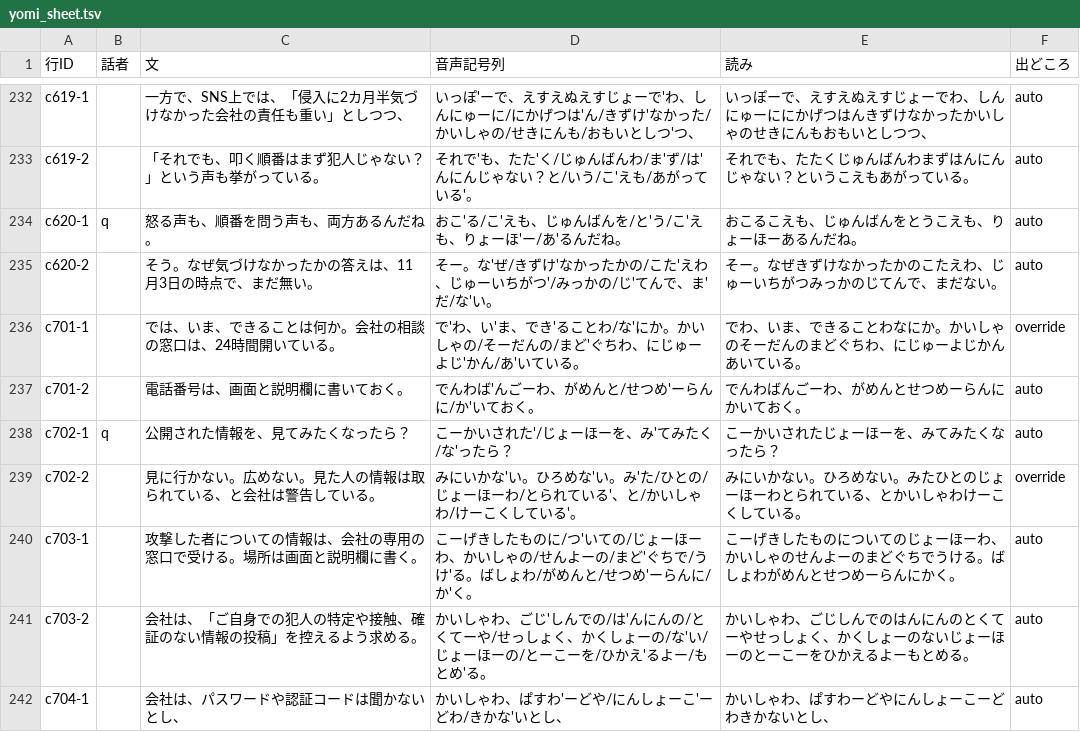
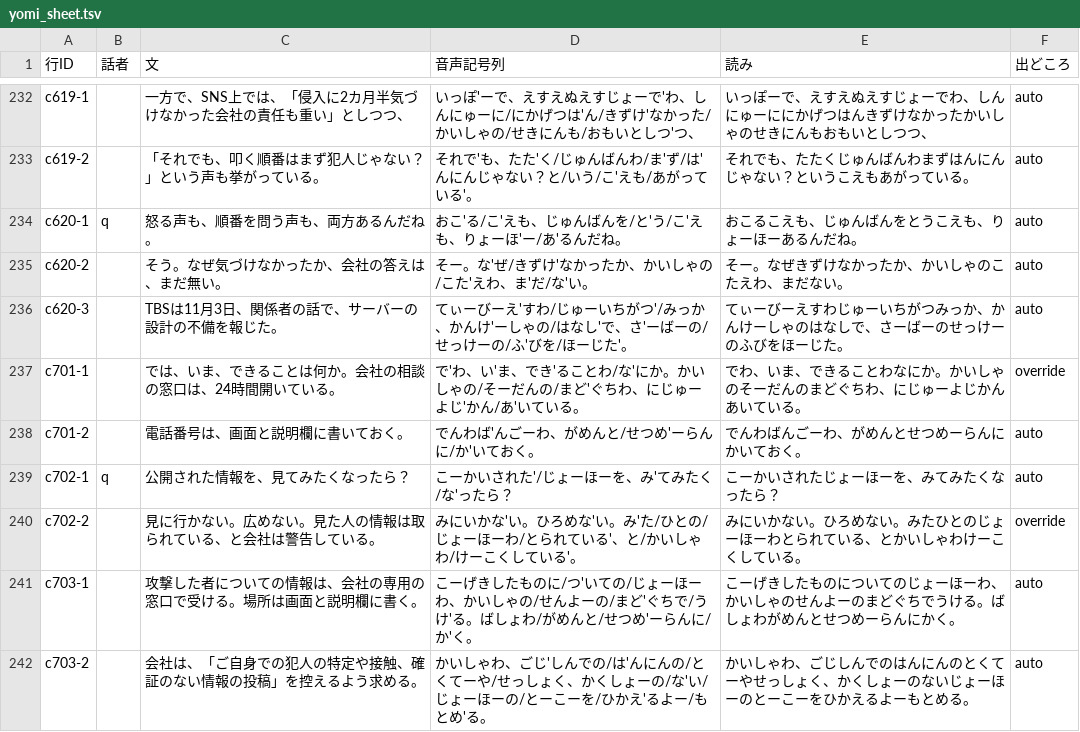
Before and after one commit to torotorotolo/zukai-engine, a TSV file: ref/ep29/aq/yomi_sheet.tsv, drawn as a sheet; only a part is shown, gaps mark what is left out; the shorter side is filled out with more unchanged rows.

```diff
--- a/ref/ep29/aq/yomi_sheet.tsv
+++ b/ref/ep29/aq/yomi_sheet.tsv
@@ -234,3 +234,4 @@ c619-2		「それでも、叩く順番はまず犯人じゃない？」という
 c620-1	q	怒る声も、順番を問う声も、両方あるんだね。	おこ'る/こ'えも、じゅんばんを/と'う/こ'えも、りょーほ'ー/あ'るんだね。	おこるこえも、じゅんばんをとうこえも、りょーほーあるんだね。	auto
-c620-2		そう。なぜ気づけなかったかの答えは、11月3日の時点で、まだ無い。	そー。な'ぜ/きずけ'なかったかの/こた'えわ、じゅーいちがつ'/みっかの/じ'てんで、ま'だ/な'い。	そー。なぜきずけなかったかのこたえわ、じゅーいちがつみっかのじてんで、まだない。	auto
+c620-2		そう。なぜ気づけなかったか、会社の答えは、まだ無い。	そー。な'ぜ/きずけ'なかったか、かいしゃの/こた'えわ、ま'だ/な'い。	そー。なぜきずけなかったか、かいしゃのこたえわ、まだない。	auto
+c620-3		TBSは11月3日、関係者の話で、サーバーの設計の不備を報じた。	てぃーびーえ'すわ/じゅーいちがつ'/みっか、かんけ'ーしゃの/はなし'で、さ'ーばーの/せっけーの/ふ'びを/ほーじた'。	てぃーびーえすわじゅーいちがつみっか、かんけーしゃのはなしで、さーばーのせっけーのふびをほーじた。	auto
 c701-1		では、いま、できることは何か。会社の相談の窓口は、24時間開いている。	で'わ、い'ま、でき'ることわ/な'にか。かいしゃの/そーだんの/まど'ぐちわ、にじゅーよじ'かん/あ'いている。	でわ、いま、できることわなにか。かいしゃのそーだんのまどぐちわ、にじゅーよじかんあいている。	override
```
Also changed, not shown: qa_out/ep29_a5/29本目_行ごとの時刻.tsv, 11 other files.
